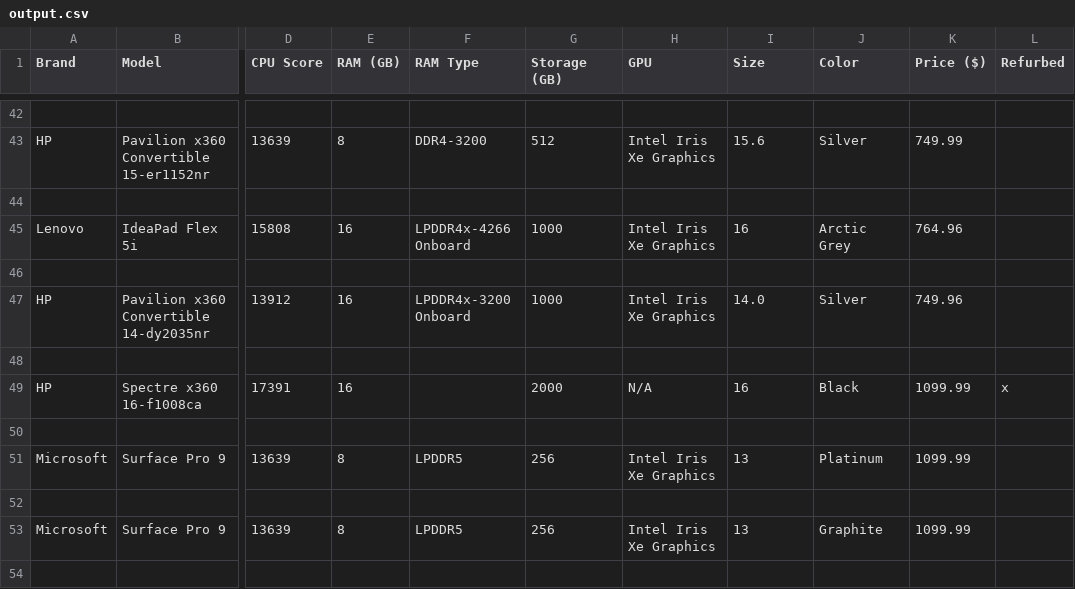
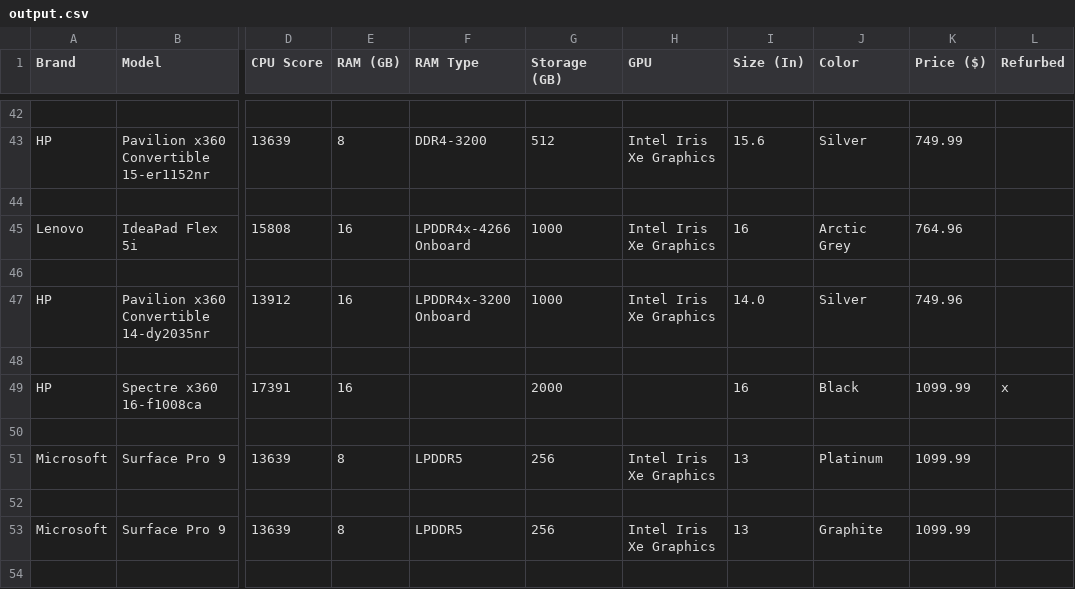
Before and after one commit to w1ggle/Microcenter-Web-Scrape, a CSV file: output.csv, drawn as a sheet; only a part is shown, gaps mark what is left out; the diff names each change by its address in the sheet, - before the commit and + after, or states it on an @@ line.

```diff
--- a/output.csv
+++ b/output.csv
-I1: Size
+I1: Size (In)
-H49 (GPU): N/A
+H49 (GPU): (empty)
```
Also changed, not shown: 1 other file.
